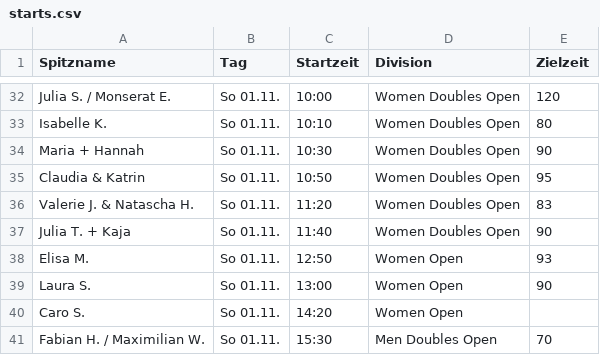
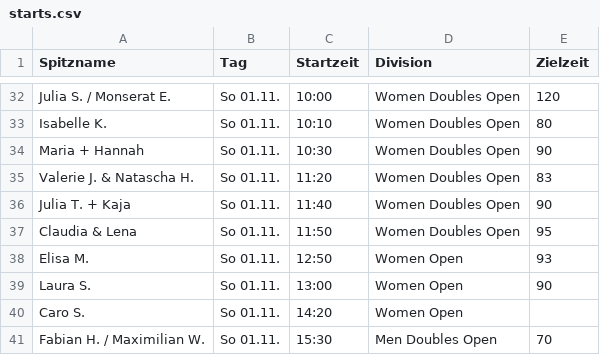
Before and after one commit to iamsartor/kaifu-starts-ham-2026, a CSV file: starts.csv, drawn as a sheet; only a part is shown, gaps mark what is left out.

```diff
--- a/starts.csv
+++ b/starts.csv
@@ -34,5 +34,5 @@ Isabelle K.,So 01.11.,10:10,Women Doubles Open,80
 Maria + Hannah,So 01.11.,10:30,Women Doubles Open,90
-Claudia & Katrin,So 01.11.,10:50,Women Doubles Open,95
 Valerie J. & Natascha H.,So 01.11.,11:20,Women Doubles Open,83
 Julia T. + Kaja,So 01.11.,11:40,Women Doubles Open,90
+Claudia & Lena,So 01.11.,11:50,Women Doubles Open,95
 Elisa M.,So 01.11.,12:50,Women Open,93
```
